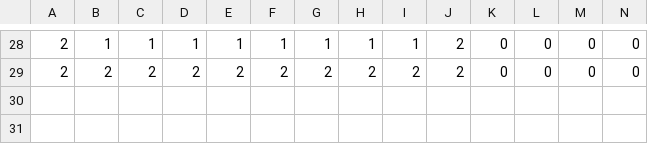
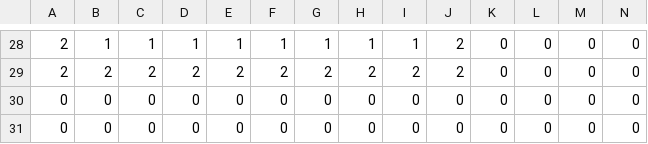
Before and after one commit to kikumoto634/Cave_Rhythm, a CSV file: Resources/CSVData/Tutorial.csv, drawn as a sheet; only a part is shown, gaps mark what is left out; rows hold the shown columns only; the diff names each change by its address in the sheet, - before the commit and + after, or states it on an @@ line.

```diff
--- a/Resources/CSVData/Tutorial.csv
+++ b/Resources/CSVData/Tutorial.csv
+row 30: 0 | 0 | 0 | 0 | 0 | 0 | 0 | 0 | 0 | 0 | 0 | 0 | 0 | 0
+row 31: 0 | 0 | 0 | 0 | 0 | 0 | 0 | 0 | 0 | 0 | 0 | 0 | 0 | 0
```
Also changed, not shown: Resources/CSVData/Home.csv, 2 other files.
